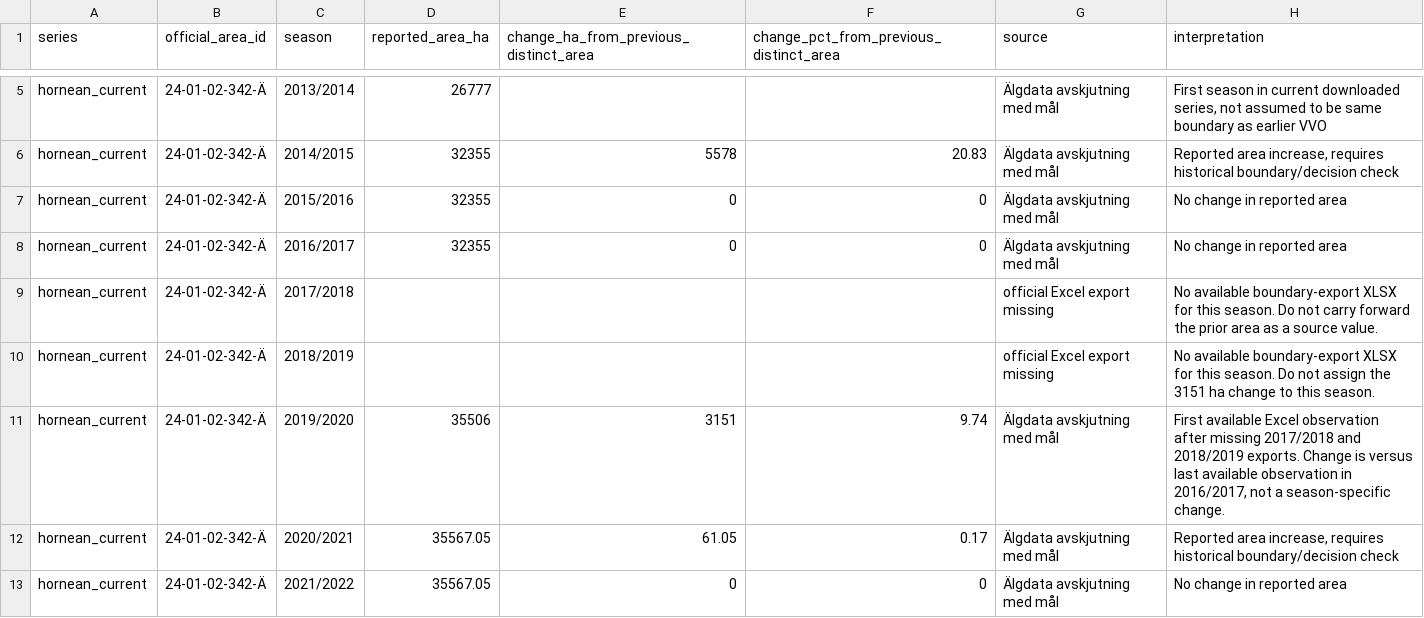
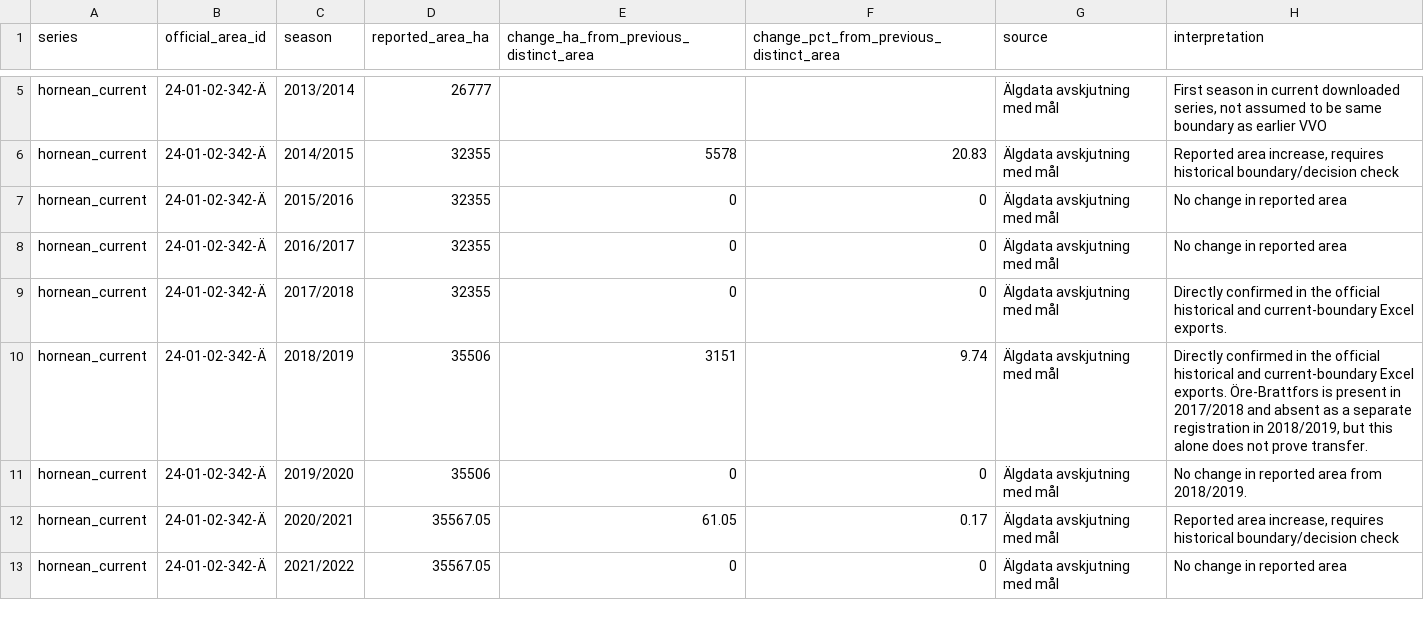
Before and after one commit to dahlinrobert-lgtm/alg-grasmyr, a CSV file: data/area_annual.csv, drawn as a sheet; only a part is shown, gaps mark what is left out.

Commit message:
Restore area values confirmed in 2017/18 and 2018/19 Excel exports

```diff
--- a/data/area_annual.csv
+++ b/data/area_annual.csv
@@ -8,5 +8,5 @@ hornean_current;24-01-02-342-Ä;2015/2016;32355;0;0;Älgdata avskjutning med må
 hornean_current;24-01-02-342-Ä;2016/2017;32355;0;0;Älgdata avskjutning med mål;No change in reported area
-hornean_current;24-01-02-342-Ä;2017/2018;;;;official Excel export missing;No available boundary-export XLSX for this season. Do not carry forward the prior area as a source value.
-hornean_current;24-01-02-342-Ä;2018/2019;;;;official Excel export missing;No available boundary-export XLSX for this season. Do not assign the 3151 ha change to this season.
-hornean_current;24-01-02-342-Ä;2019/2020;35506;3151;9.74;Älgdata avskjutning med mål;First available Excel observation after missing 2017/2018 and 2018/2019 exports. Change is versus last available observation in 2016/2017, not a season-specific change.
+hornean_current;24-01-02-342-Ä;2017/2018;32355;0;0;Älgdata avskjutning med mål;Directly confirmed in the official historical and current-boundary Excel exports.
+hornean_current;24-01-02-342-Ä;2018/2019;35506;3151;9.74;Älgdata avskjutning med mål;Directly confirmed in the official historical and current-boundary Excel exports. Öre-Brattfors is present in 2017/2018 and absent as a separate registration in 2018/2019, but this alone does not prove transfer.
+hornean_current;24-01-02-342-Ä;2019/2020;35506;0;0;Älgdata avskjutning med mål;No change in reported area from 2018/2019.
 hornean_current;24-01-02-342-Ä;2020/2021;35567.05;61.05;0.17;Älgdata avskjutning med mål;Reported area increase, requires historical boundary/decision check
```
